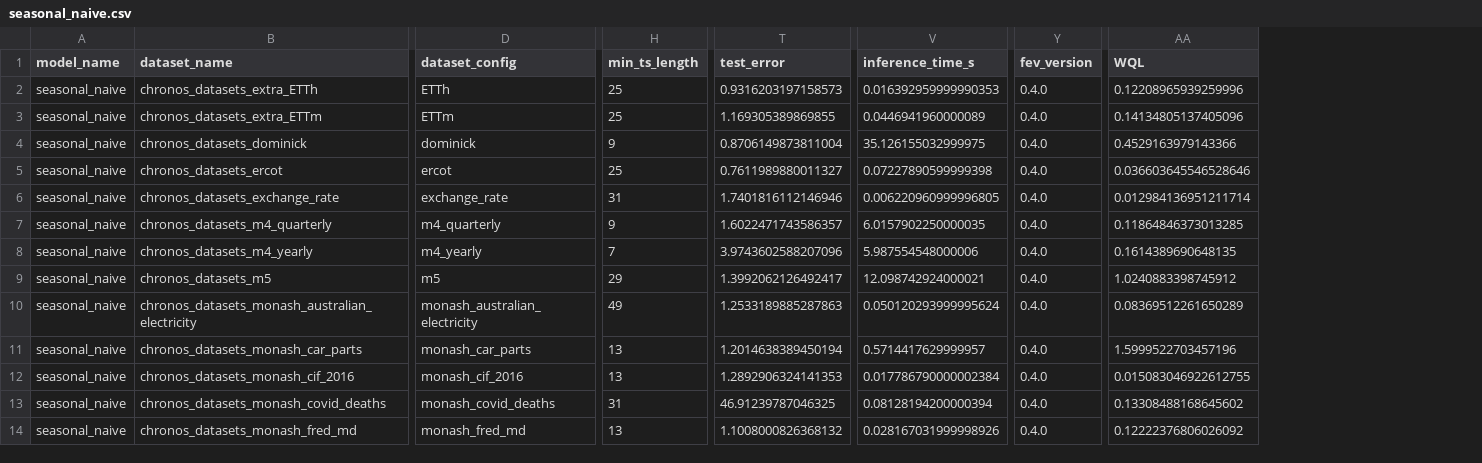
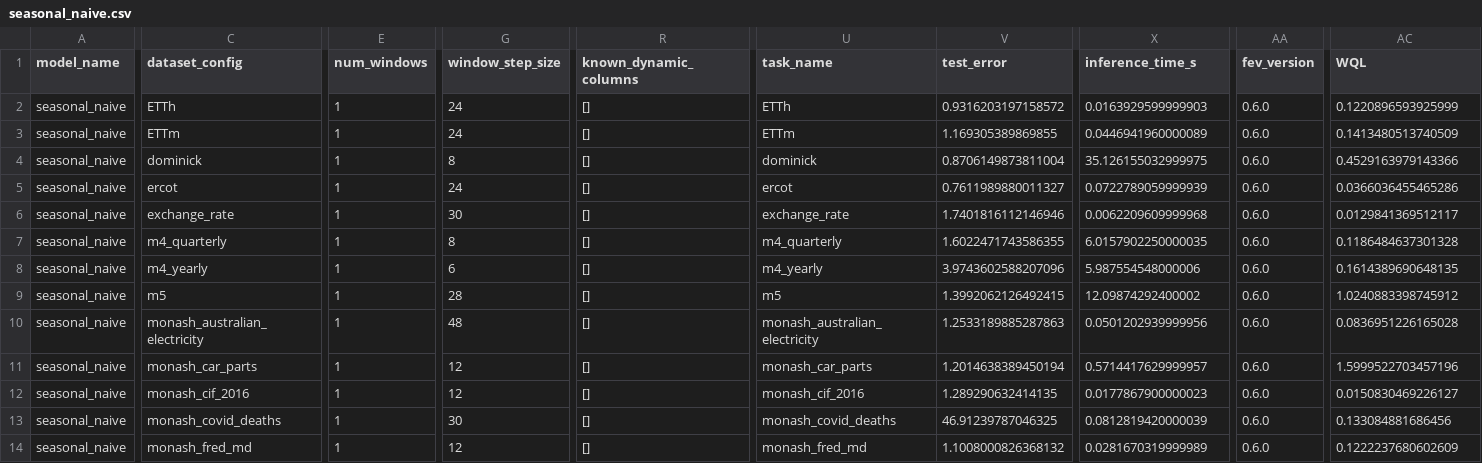
Before and after one commit to autogluon/fev, a CSV file: benchmarks/chronos_zeroshot/results/seasonal_naive.csv, drawn as a sheet; only a part is shown, gaps mark what is left out; removed rows and columns are numbered as before the commit, all else as after; the diff covers the shown part only; the diff names each change by its address in the sheet, - before the commit and + after, or states it on an @@ line.

```diff
--- a/benchmarks/chronos_zeroshot/results/seasonal_naive.csv
+++ b/benchmarks/chronos_zeroshot/results/seasonal_naive.csv
-column B (dataset_name), rows 2-14: chronos_datasets_extra_ETTh | chronos_datasets_extra_ETTm | chronos_datasets_dominick | chronos_datasets_ercot | chronos_datasets_exchange_rate | chronos_datasets_m4_quarterly | chronos_datasets_m4_yearly | chronos_datasets_m5 | chronos_datasets_monash_australian_electricity | chronos_datasets_monash_car_parts | chronos_datasets_monash_cif_2016 | chronos_datasets_monash_covid_deaths | chronos_datasets_monash_fred_md
+column E (num_windows), rows 2-14: all 1
+column G (window_step_size), rows 2-14: 24 | 24 | 8 | 24 | 30 | 8 | 6 | 28 | 48 | 12 | 12 | 30 | 12
-column H (min_ts_length), rows 2-14: 25 | 25 | 9 | 25 | 31 | 9 | 7 | 29 | 49 | 13 | 13 | 31 | 13
+column R (known_dynamic_columns), rows 2-14: all []
+column U (task_name), rows 2-14: ETTh | ETTm | dominick | ercot | exchange_rate | m4_quarterly | m4_yearly | m5 | monash_australian_electricity | monash_car_parts | monash_cif_2016 | monash_covid_deaths | monash_fred_md
-V2 (test_error): 0.9316203197158573
+V2 (test_error): 0.9316203197158572
-X2 (inference_time_s): 0.016392959999990353
+X2 (inference_time_s): 0.0163929599999903
-AA2:AA14 (fev_version): 0.4.0
+AA2:AA14 (fev_version): 0.6.0
-AC2 (WQL): 0.12208965939259996
+AC2 (WQL): 0.1220896593925999
-AC3 (WQL): 0.14134805137405096
+AC3 (WQL): 0.1413480513740509
-X5 (inference_time_s): 0.07227890599999398
+X5 (inference_time_s): 0.0722789059999939
-AC5 (WQL): 0.036603645546528646
+AC5 (WQL): 0.0366036455465286
-X6 (inference_time_s): 0.006220960999996805
+X6 (inference_time_s): 0.0062209609999968
-AC6 (WQL): 0.012984136951211714
+AC6 (WQL): 0.0129841369512117
-V7 (test_error): 1.6022471743586357
+V7 (test_error): 1.6022471743586355
-AC7 (WQL): 0.11864846373013285
+AC7 (WQL): 0.1186484637301328
-V9 (test_error): 1.3992062126492417
+V9 (test_error): 1.3992062126492415
-X9 (inference_time_s): 12.098742924000021
+X9 (inference_time_s): 12.09874292400002
-X10 (inference_time_s): 0.050120293999995624
+X10 (inference_time_s): 0.0501202939999956
-AC10 (WQL): 0.08369512261650289
+AC10 (WQL): 0.0836951226165028
-V12 (test_error): 1.2892906324141353
+V12 (test_error): 1.289290632414135
-X12 (inference_time_s): 0.017786790000002384
+X12 (inference_time_s): 0.0177867900000023
-AC12 (WQL): 0.015083046922612755
+AC12 (WQL): 0.0150830469226127
-X13 (inference_time_s): 0.08128194200000394
+X13 (inference_time_s): 0.0812819420000039
-AC13 (WQL): 0.13308488168645602
+AC13 (WQL): 0.133084881686456
-X14 (inference_time_s): 0.028167031999998926
+X14 (inference_time_s): 0.0281670319999989
-AC14 (WQL): 0.12222376806026092
+AC14 (WQL): 0.1222237680602609
```
Also changed, not shown: 54 edited cells elsewhere in this file, benchmarks/chronos_zeroshot/results/auto_ets.csv, benchmarks/chronos_zeroshot/results/chronos_bolt_small.csv, 24 other files.
